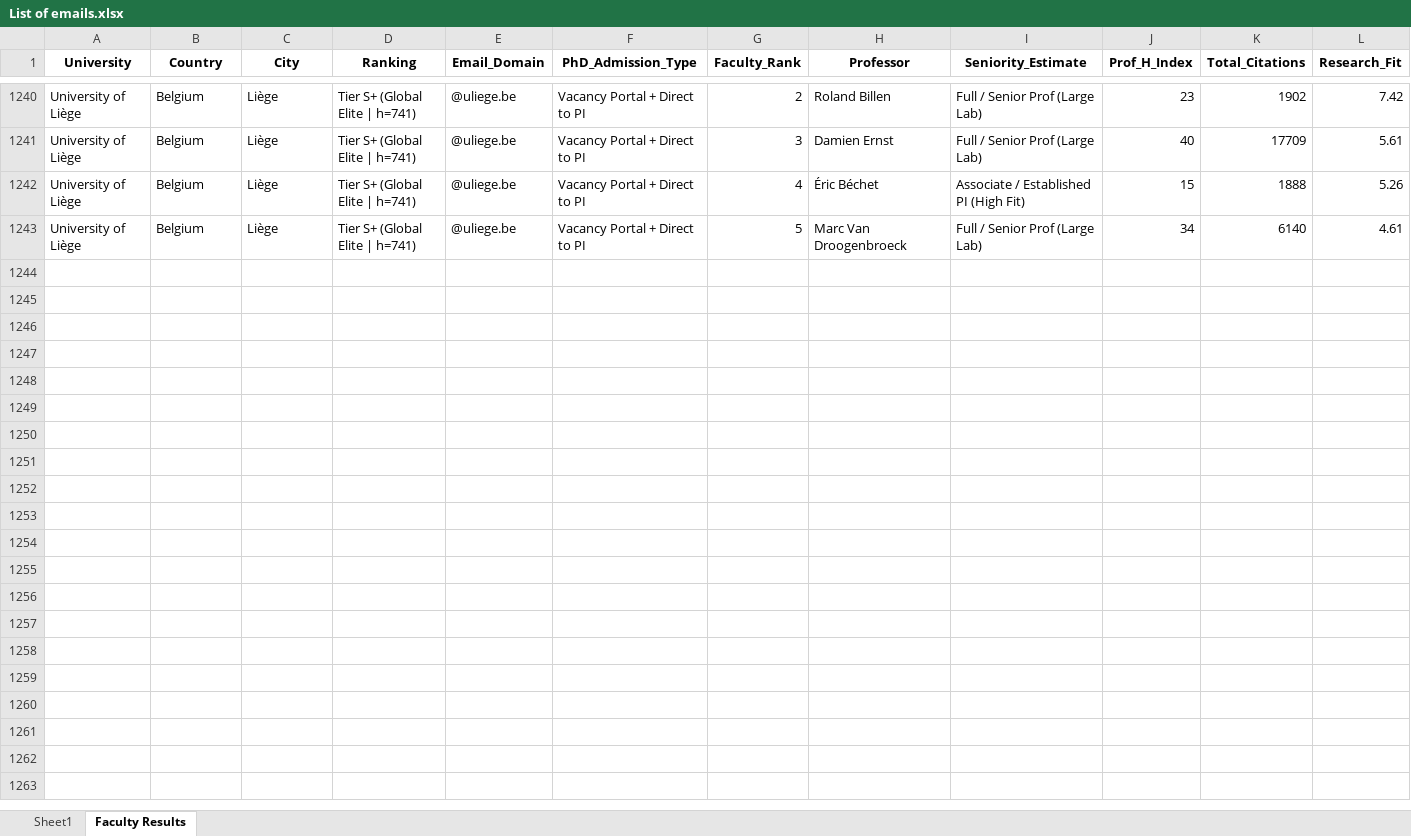
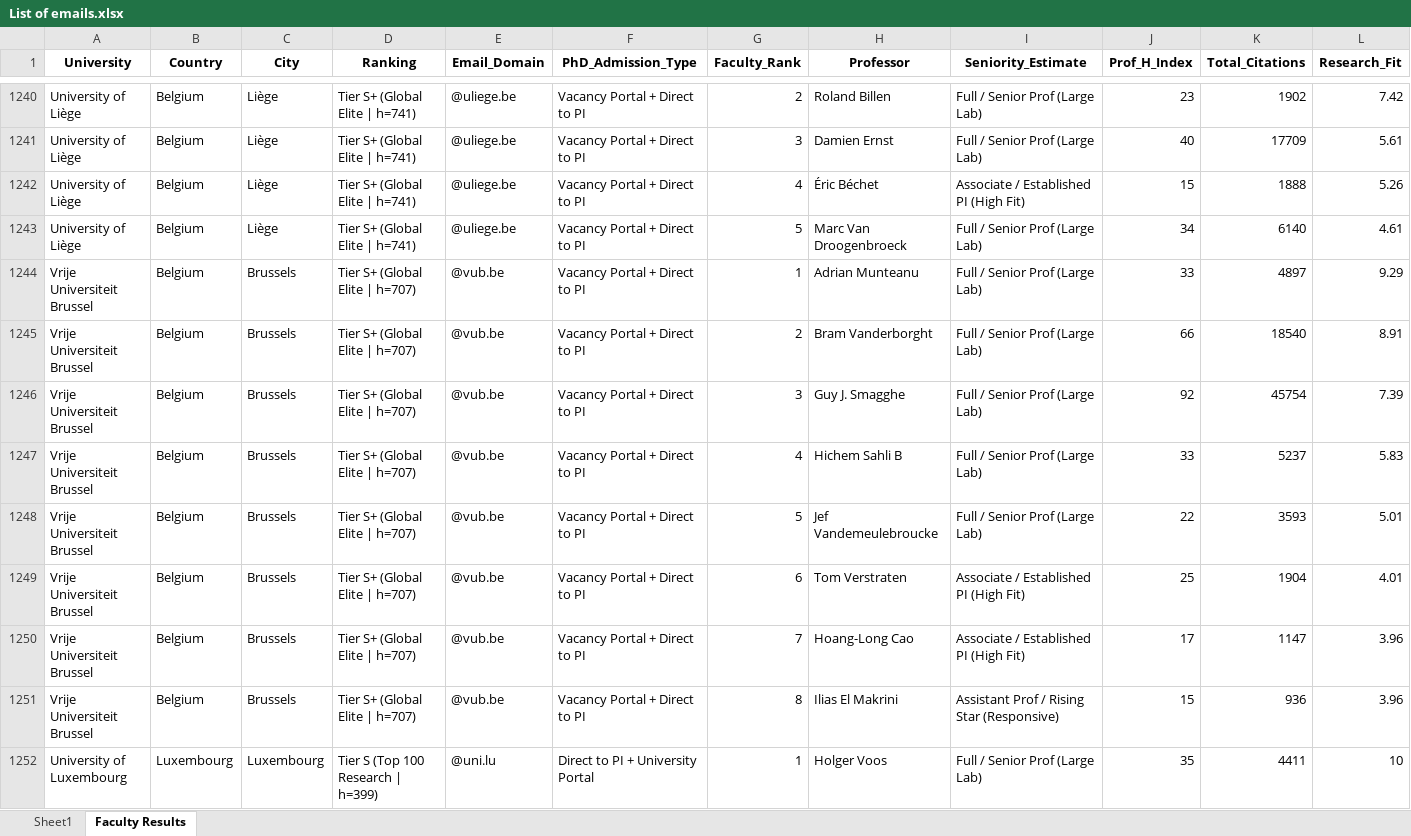
Before and after one commit to MohammadAbbasiM/phd-lead-finder, an Excel workbook: List of emails.xlsx, sheet Faculty Results, drawn as a sheet; only a part is shown, gaps mark what is left out; values as stored, in another font and other column widths than the file's, no borders; rows hold the shown columns only; the diff covers the shown part only; the diff names each change by its address in the sheet, - before the commit and + after, or states it on an @@ line.

```diff
--- a/List of emails.xlsx (sheet Faculty Results)
+++ b/List of emails.xlsx (sheet Faculty Results)
+row 1244: Vrije Universiteit Brussel | Belgium | Brussels | Tier S+ (Global Elite | h=707) | @vub.be | Vacancy Portal + Direct to PI | 1 | Adrian Munteanu | Full / Senior Prof (Large Lab) | 33 | 4897 | 9.29
+row 1245: Vrije Universiteit Brussel | Belgium | Brussels | Tier S+ (Global Elite | h=707) | @vub.be | Vacancy Portal + Direct to PI | 2 | Bram Vanderborght | Full / Senior Prof (Large Lab) | 66 | 18540 | 8.91
+row 1246: Vrije Universiteit Brussel | Belgium | Brussels | Tier S+ (Global Elite | h=707) | @vub.be | Vacancy Portal + Direct to PI | 3 | Guy J. Smagghe | Full / Senior Prof (Large Lab) | 92 | 45754 | 7.39
+row 1247: Vrije Universiteit Brussel | Belgium | Brussels | Tier S+ (Global Elite | h=707) | @vub.be | Vacancy Portal + Direct to PI | 4 | Hichem Sahli B | Full / Senior Prof (Large Lab) | 33 | 5237 | 5.83
+row 1248: Vrije Universiteit Brussel | Belgium | Brussels | Tier S+ (Global Elite | h=707) | @vub.be | Vacancy Portal + Direct to PI | 5 | Jef Vandemeulebroucke | Full / Senior Prof (Large Lab) | 22 | 3593 | 5.01
+row 1249: Vrije Universiteit Brussel | Belgium | Brussels | Tier S+ (Global Elite | h=707) | @vub.be | Vacancy Portal + Direct to PI | 6 | Tom Verstraten | Associate / Established PI (High Fit) | 25 | 1904 | 4.01
+row 1250: Vrije Universiteit Brussel | Belgium | Brussels | Tier S+ (Global Elite | h=707) | @vub.be | Vacancy Portal + Direct to PI | 7 | Hoang-Long Cao | Associate / Established PI (High Fit) | 17 | 1147 | 3.96
+row 1251: Vrije Universiteit Brussel | Belgium | Brussels | Tier S+ (Global Elite | h=707) | @vub.be | Vacancy Portal + Direct to PI | 8 | Ilias El Makrini | Assistant Prof / Rising Star (Responsive) | 15 | 936 | 3.96
+row 1252: University of Luxembourg | Luxembourg | Luxembourg | Tier S (Top 100 Research | h=399) | @uni.lu | Direct to PI + University Portal | 1 | Holger Voos | Full / Senior Prof (Large Lab) | 35 | 4411 | 10
```
Also changed, not shown: 41 added rows elsewhere in this sheet, sheet Sheet1.
